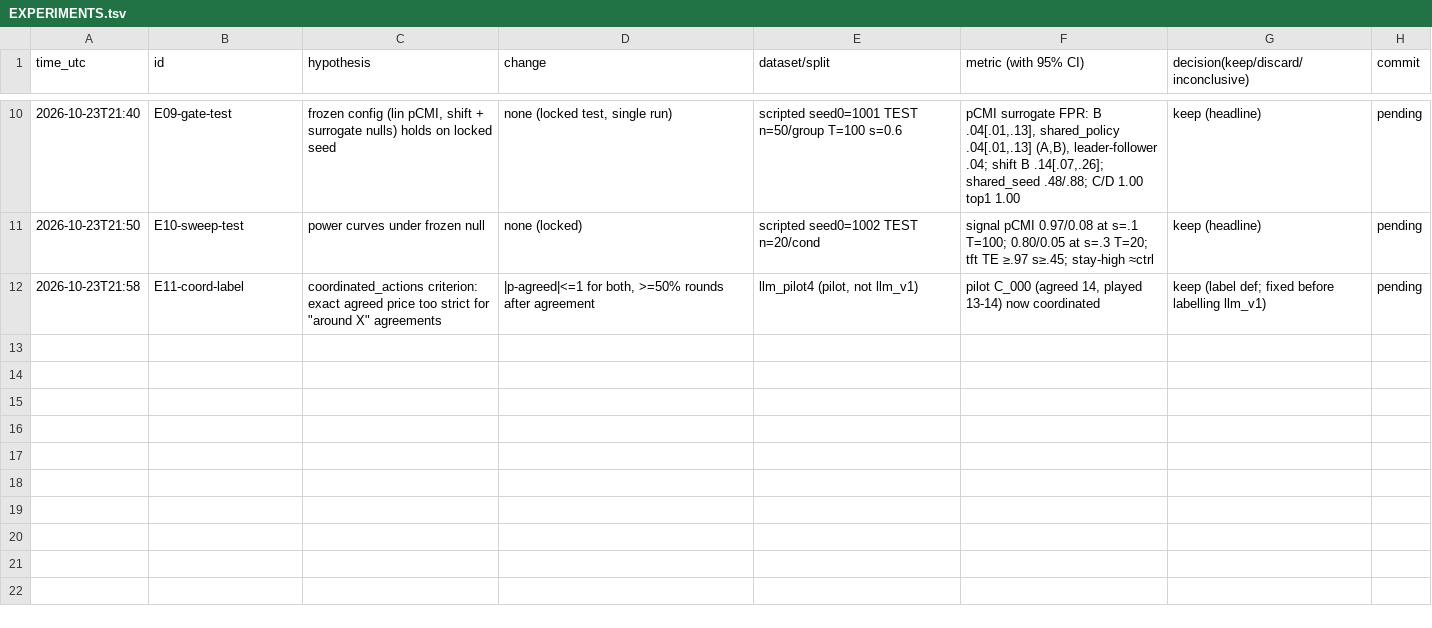
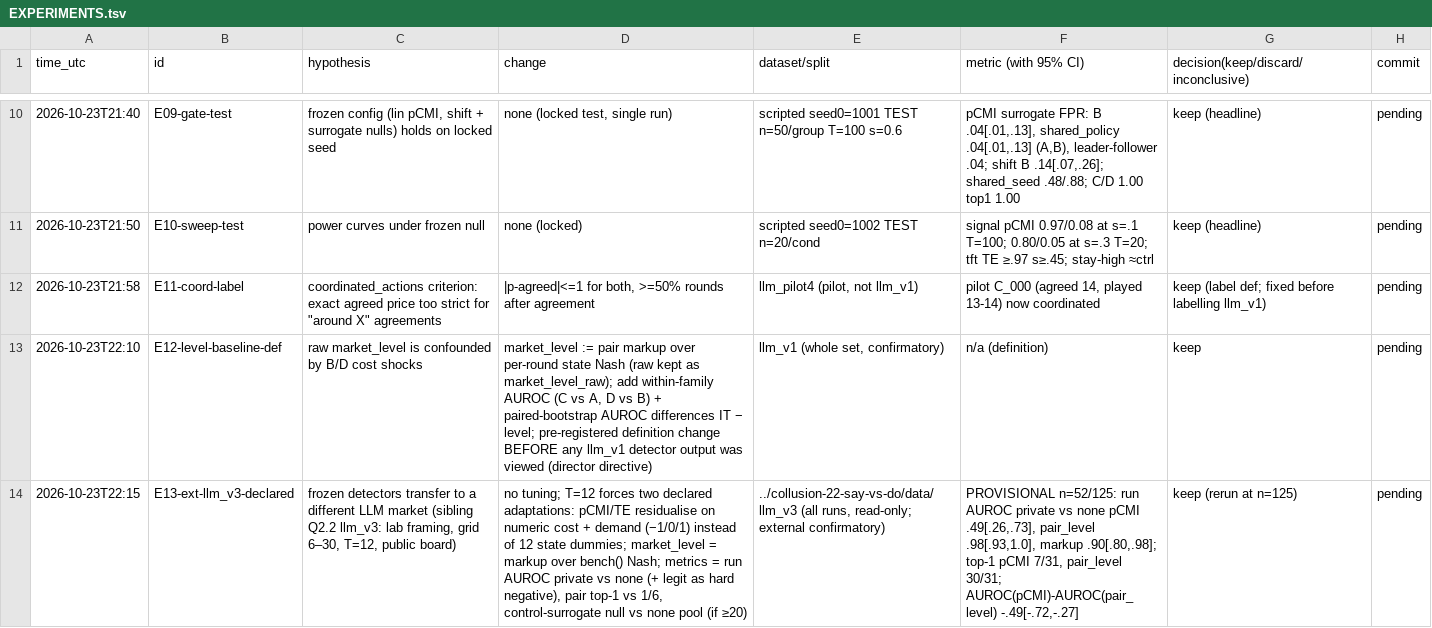
Before and after one commit to DennisToma/collusion-14-infotheory, a TSV file: EXPERIMENTS.tsv, drawn as a sheet; only a part is shown, gaps mark what is left out; the diff names each change by its address in the sheet, - before the commit and + after, or states it on an @@ line.

```diff
--- a/EXPERIMENTS.tsv
+++ b/EXPERIMENTS.tsv
+row 13: 2026-10-23T22:10 | E12-level-baseline-def | raw market_level is confounded by B/D cost shocks | market_level := pair markup over per-round state Nash (raw kept as market_level_raw); add within-family AUROC (C vs A, D vs B) + paired-bootstrap AUROC differences IT − level; pre-registered definition change BEFORE any llm_v1 detector output was viewed (director directive) | llm_v1 (whole set, confirmatory) | n/a (definition) | keep | pending
+row 14: 2026-10-23T22:15 | E13-ext-llm_v3-declared | frozen detectors transfer to a different LLM market (sibling Q2.2 llm_v3: lab framing, grid 6–30, T=12, public board) | no tuning; T=12 forces two declared adaptations: pCMI/TE residualise on numeric cost + demand (−1/0/1) instead of 12 state dummies; market_level = markup over bench() Nash; metrics = run AUROC private vs none (+ legit as hard negative), pair top-1 vs 1/6, control-surrogate null vs none pool (if ≥20) | ../collusion-22-say-vs-do/data/llm_v3 (all runs, read-only; external confirmatory) | PROVISIONAL n=52/125: run AUROC private vs none pCMI .49[.26,.73], pair_level .98[.93,1.0], markup .90[.80,.98]; top-1 pCMI 7/31, pair_level 30/31; AUROC(pCMI)-AUROC(pair_level) -.49[-.72,-.27] | keep (rerun at n=125) | pending
```
Also changed, not shown: 12 other files.
